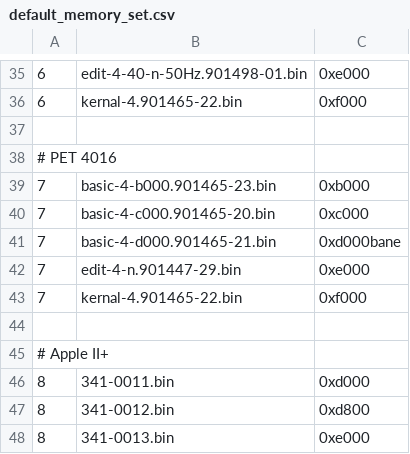
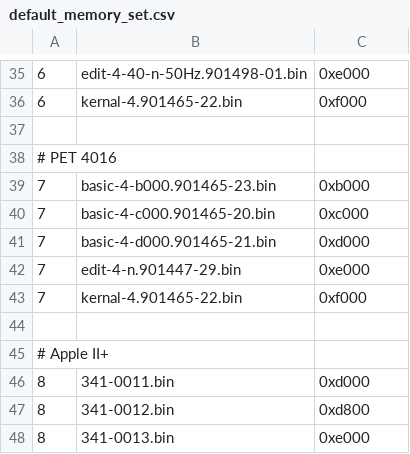
Before and after one commit to bitfixer/bf-romulator, a CSV file: tools/default_memory_set.csv, drawn as a sheet; only a part is shown, gaps mark what is left out.

Commit message:
fixed typo

```diff
--- a/tools/default_memory_set.csv
+++ b/tools/default_memory_set.csv
@@ -40,3 +40,3 @@
 7,basic-4-c000.901465-20.bin,0xc000
-7,basic-4-d000.901465-21.bin,0xd000bane
+7,basic-4-d000.901465-21.bin,0xd000
 7,edit-4-n.901447-29.bin,0xe000
```
